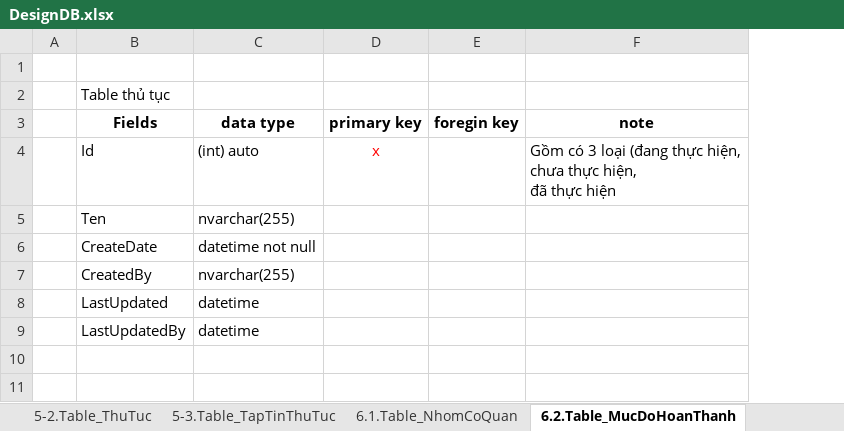
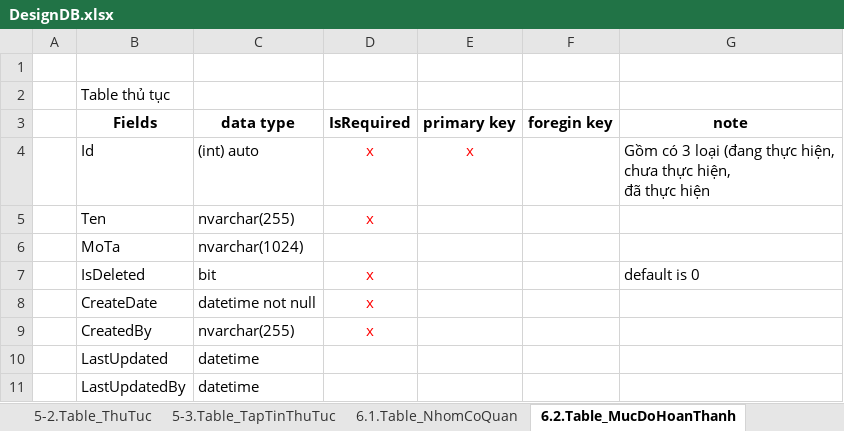
Before and after one commit to dinhnv86/TechOffice, an Excel workbook: doc/DesignDB.xlsx, sheet 6.2.Table_MucDoHoanThanh, drawn as a sheet; values as stored, in another font and other column widths than the file's, no borders; addresses are those after the commit; the diff names each change by its address in the sheet, - before the commit and + after, or states it on an @@ line.

```diff
--- a/doc/DesignDB.xlsx (sheet 6.2.Table_MucDoHoanThanh)
+++ b/doc/DesignDB.xlsx (sheet 6.2.Table_MucDoHoanThanh)
+column D (IsRequired), rows 4-5: x | x; rows 8-9: x | x
+row 6:  | MoTa | nvarchar(1024)
+row 7:  | IsDeleted | bit | x |  |  | default is 0
```
Also changed, not shown: sheet 7.2Table_User, sheet 7.4.Table_ChucVu, sheet 8.5.Table_CongViec_QuaTrinhXuLy, sheet 6.1.Table_NhomCoQuan, sheet 6-3.Table_TapTinTacNghiep, sheet 6.6.Table_YKienCoQuan_TacNghiep, 5 more sheets.
